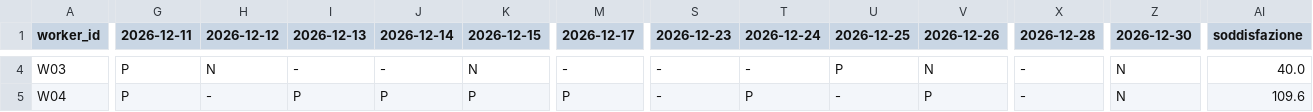
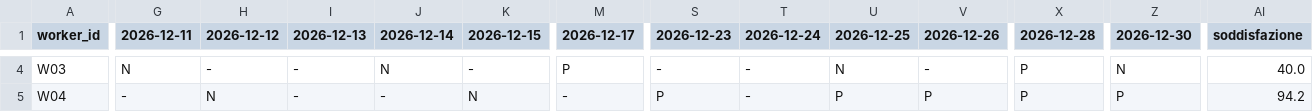
Before and after one commit to Sebastiano2002/Ai-Scheduler, a CSV file: Output/schedule_case_A.csv, drawn as a sheet; only a part is shown, gaps mark what is left out; the diff covers the shown part only; the diff names each change by its address in the sheet, - before the commit and + after, or states it on an @@ line.

```diff
--- a/Output/schedule_case_A.csv
+++ b/Output/schedule_case_A.csv
-G4 (2026-12-11): P
+G4 (2026-12-11): N
-H4 (2026-12-12): N
+H4 (2026-12-12): -
-J4 (2026-12-14): -
+J4 (2026-12-14): N
-K4 (2026-12-15): N
+K4 (2026-12-15): -
-M4 (2026-12-17): -
+M4 (2026-12-17): P
-U4 (2026-12-25): P
+U4 (2026-12-25): N
-V4 (2026-12-26): N
+V4 (2026-12-26): -
-X4:X5 (2026-12-28): -
+X4:X5 (2026-12-28): P
-G5 (2026-12-11): P
+G5 (2026-12-11): -
-H5 (2026-12-12): -
+H5 (2026-12-12): N
-I5 (2026-12-13): P
+I5 (2026-12-13): -
-J5 (2026-12-14): P
+J5 (2026-12-14): -
-K5 (2026-12-15): P
+K5 (2026-12-15): N
-M5 (2026-12-17): P
+M5 (2026-12-17): -
-S5 (2026-12-23): -
+S5 (2026-12-23): P
-T5 (2026-12-24): P
+T5 (2026-12-24): -
-U5 (2026-12-25): -
+U5 (2026-12-25): P
-Z5 (2026-12-30): N
+Z5 (2026-12-30): P
-AI5 (soddisfazione): 109.6
+AI5 (soddisfazione): 94.2
```
Also changed, not shown: 154 edited cells elsewhere in this file, 5 other files.
